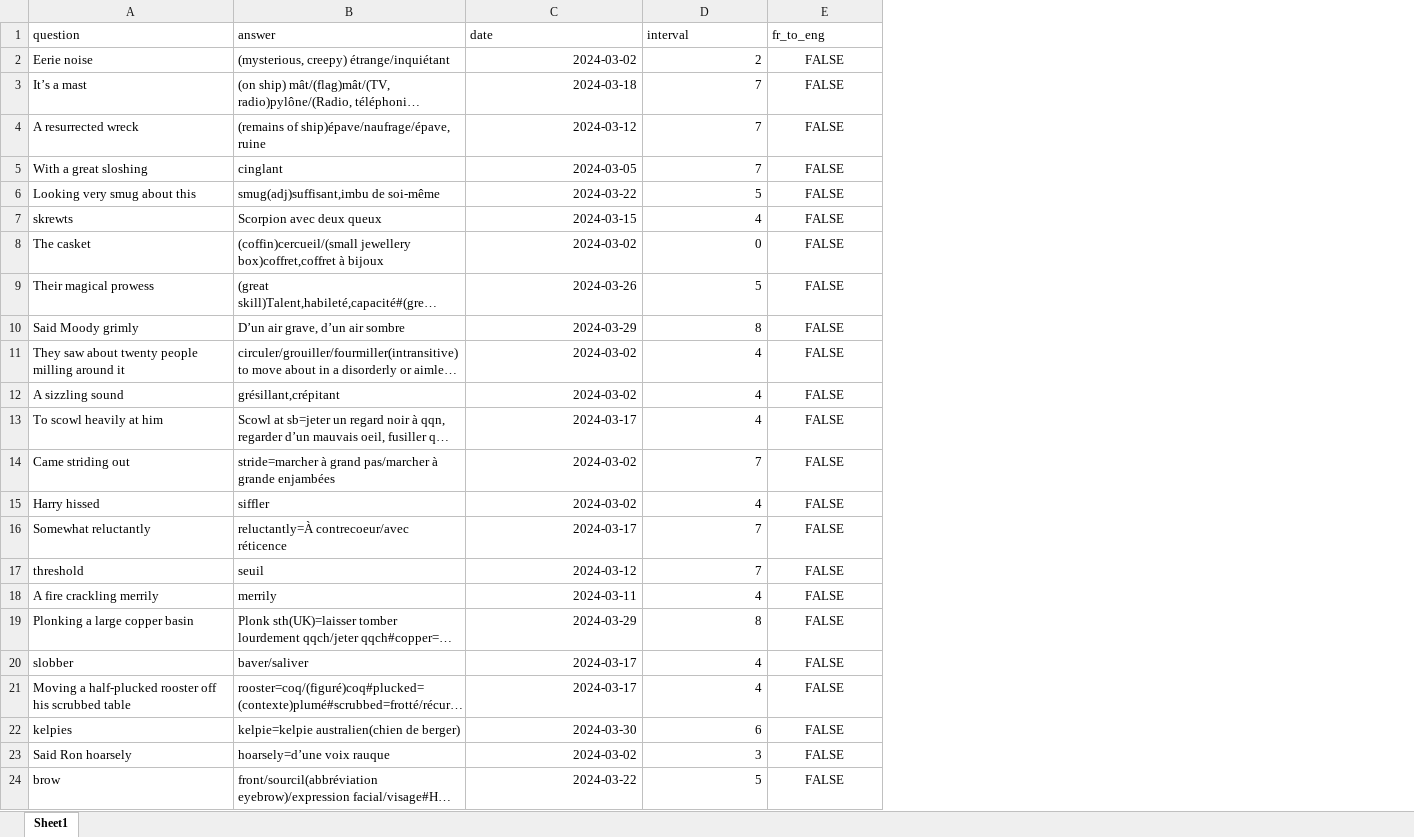
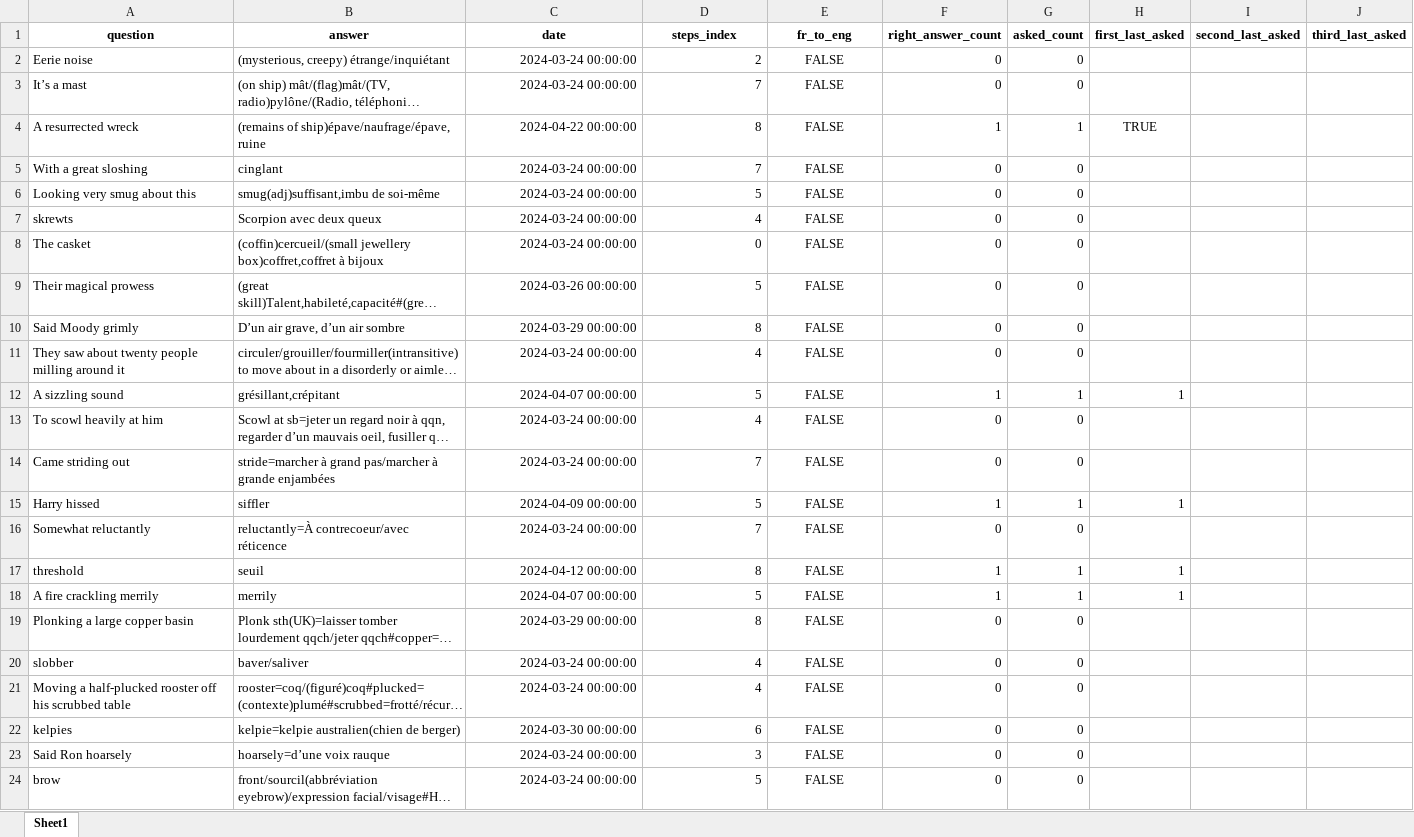
Before and after one commit to garou404/Voc_exam, an Excel workbook: time spacing/words/words_V1.0.0.xlsx, sheet Sheet1, drawn as a sheet; only a part is shown; long unchanged cells end in …; values as stored, in another font and other column widths than the file's, no borders; the diff covers the shown part only; the diff names each change by its address in the sheet, - before the commit and + after, or states it on an @@ line.

```diff
--- a/time spacing/words/words_V1.0.0.xlsx (sheet Sheet1)
+++ b/time spacing/words/words_V1.0.0.xlsx (sheet Sheet1)
+column F (right_answer_count), rows 2-24: 0 | 0 | 1 | 0 | 0 | 0 | 0 | 0 | 0 | 0 | 1 | 0 | 0 | 1 | 0 | 1 | 1 | 0 | 0 | 0 | 0 | 0 | 0
+column G (asked_count), rows 2-24: 0 | 0 | 1 | 0 | 0 | 0 | 0 | 0 | 0 | 0 | 1 | 0 | 0 | 1 | 0 | 1 | 1 | 0 | 0 | 0 | 0 | 0 | 0
+column H (first_last_asked), rows 4-18: TRUE |  |  |  |  |  |  |  | 1 |  |  | 1 |  | 1 | 1
+column I (second_last_asked), empty
+column J (third_last_asked), empty
@@ A1:E1 bold: off → on, alignment: left → center @@
-D1: interval
+D1: steps_index
-C2 (date): 2024-03-02
+C2 (date): 2024-03-24 00:00:00
-C3 (date): 2024-03-18
+C3 (date): 2024-03-24 00:00:00
-C4 (date): 2024-03-12
+C4 (date): 2024-04-22 00:00:00
-D4 (steps_index): 7
+D4 (steps_index): 8
-C5 (date): 2024-03-05
+C5 (date): 2024-03-24 00:00:00
-C6 (date): 2024-03-22
+C6 (date): 2024-03-24 00:00:00
-C7 (date): 2024-03-15
+C7 (date): 2024-03-24 00:00:00
-C8 (date): 2024-03-02
+C8 (date): 2024-03-24 00:00:00
-C9 (date): 2024-03-26
+C9 (date): 2024-03-26 00:00:00
-C10 (date): 2024-03-29
+C10 (date): 2024-03-29 00:00:00
-C11 (date): 2024-03-02
+C11 (date): 2024-03-24 00:00:00
-C12 (date): 2024-03-02
+C12 (date): 2024-04-07 00:00:00
-D12 (steps_index): 4
+D12 (steps_index): 5
-C13 (date): 2024-03-17
+C13 (date): 2024-03-24 00:00:00
-C14 (date): 2024-03-02
+C14 (date): 2024-03-24 00:00:00
-C15 (date): 2024-03-02
+C15 (date): 2024-04-09 00:00:00
-D15 (steps_index): 4
+D15 (steps_index): 5
-C16 (date): 2024-03-17
+C16 (date): 2024-03-24 00:00:00
-C17 (date): 2024-03-12
+C17 (date): 2024-04-12 00:00:00
-D17 (steps_index): 7
+D17 (steps_index): 8
-C18 (date): 2024-03-11
+C18 (date): 2024-04-07 00:00:00
-D18 (steps_index): 4
+D18 (steps_index): 5
-C19 (date): 2024-03-29
+C19 (date): 2024-03-29 00:00:00
-C20:C21 (date): 2024-03-17
+C20:C21 (date): 2024-03-24 00:00:00
-C22 (date): 2024-03-30
+C22 (date): 2024-03-30 00:00:00
-C23 (date): 2024-03-02
+C23 (date): 2024-03-24 00:00:00
-C24 (date): 2024-03-22
+C24 (date): 2024-03-24 00:00:00
```
Also changed, not shown: 463 edited cells elsewhere in this sheet, 4 other files.
